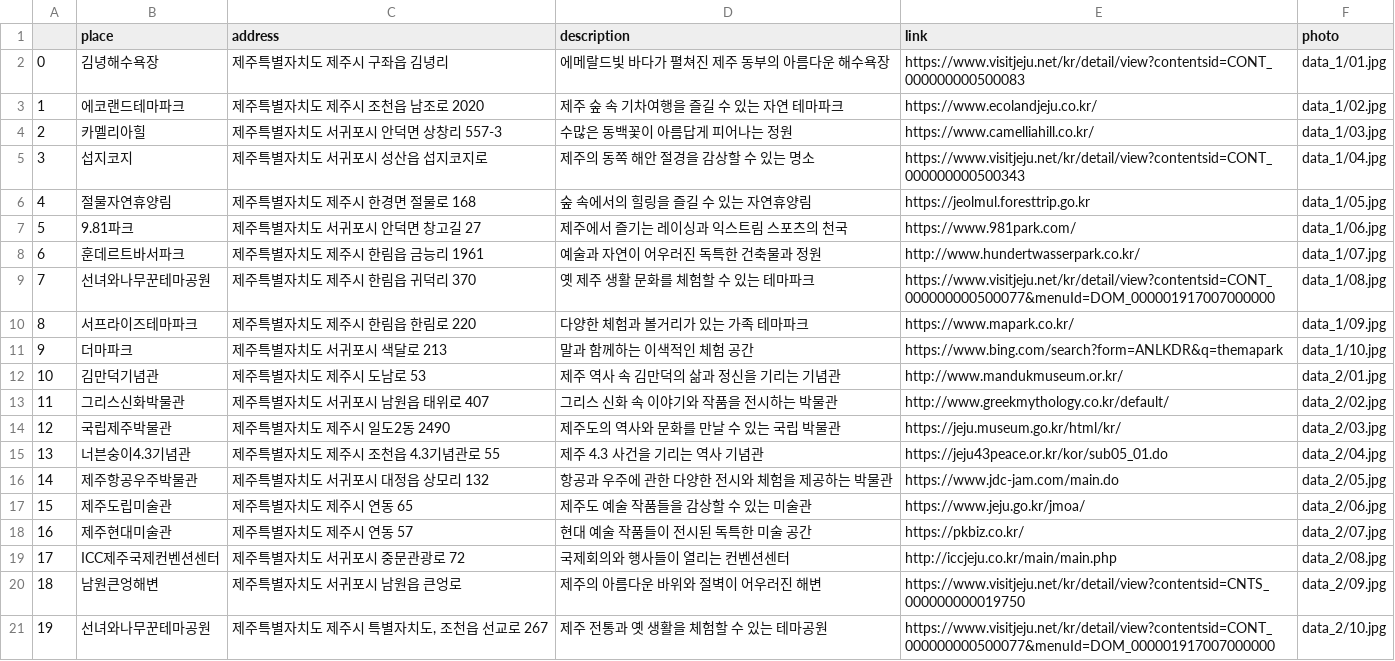
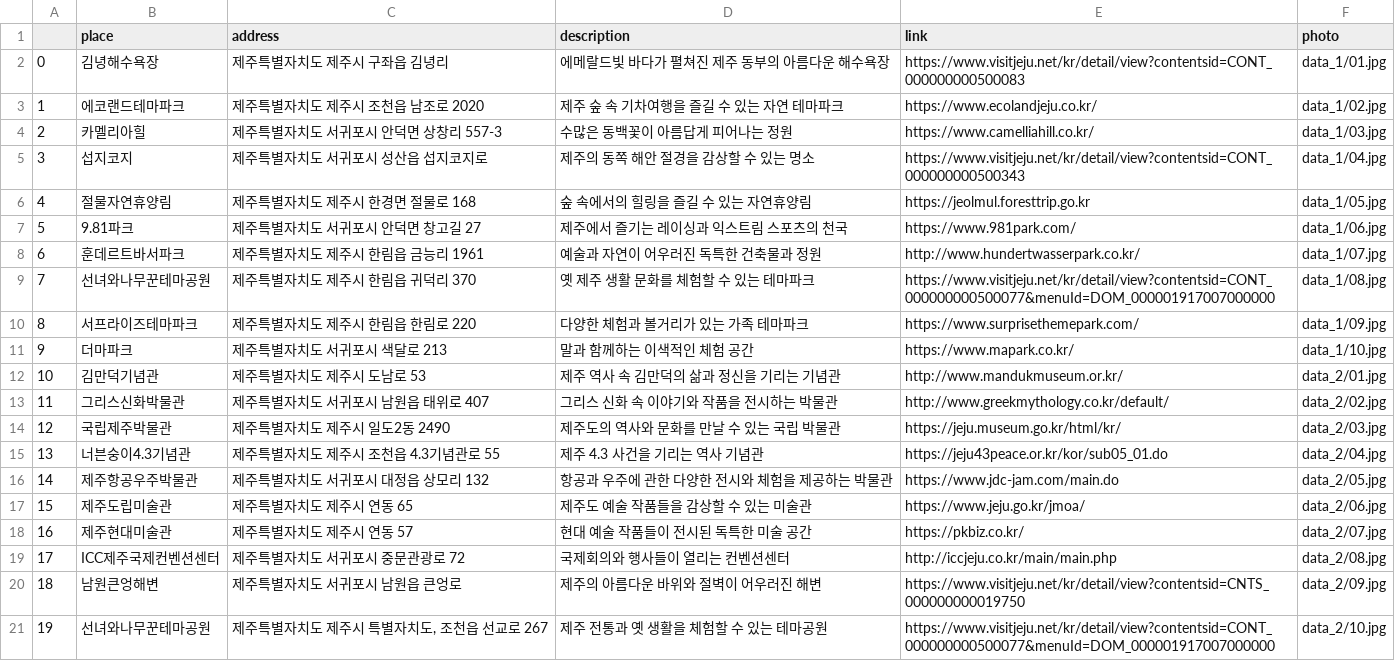
Before and after one commit to hanhee-cho/DA36_mini2_Jeju_for_All, a CSV file: minha/data/df.csv, drawn as a sheet.

```diff
--- a/minha/data/df.csv
+++ b/minha/data/df.csv
@@ -9,4 +9,4 @@
 7,선녀와나무꾼테마공원,제주특별자치도 제주시 한림읍 귀덕리 370,옛 제주 생활 문화를 체험할 수 있는 테마파크,https://www.visitjeju.net/kr/detail/view?contentsid=CONT_000000000500077&menuId=DOM_000001917007000000,data_1/08.jpg
-8,서프라이즈테마파크,제주특별자치도 제주시 한림읍 한림로 220,다양한 체험과 볼거리가 있는 가족 테마파크,https://www.mapark.co.kr/,data_1/09.jpg
-9,더마파크,제주특별자치도 서귀포시 색달로 213,말과 함께하는 이색적인 체험 공간,https://www.bing.com/search?form=ANLKDR&q=themapark,data_1/10.jpg
+8,서프라이즈테마파크,제주특별자치도 제주시 한림읍 한림로 220,다양한 체험과 볼거리가 있는 가족 테마파크,https://www.surprisethemepark.com/,data_1/09.jpg
+9,더마파크,제주특별자치도 서귀포시 색달로 213,말과 함께하는 이색적인 체험 공간,https://www.mapark.co.kr/,data_1/10.jpg
 10,김만덕기념관,제주특별자치도 제주시 도남로 53,제주 역사 속 김만덕의 삶과 정신을 기리는 기념관,http://www.mandukmuseum.or.kr/,data_2/01.jpg
```
Also changed, not shown: minha/catboost_info/time_left.tsv, 5 other files.
